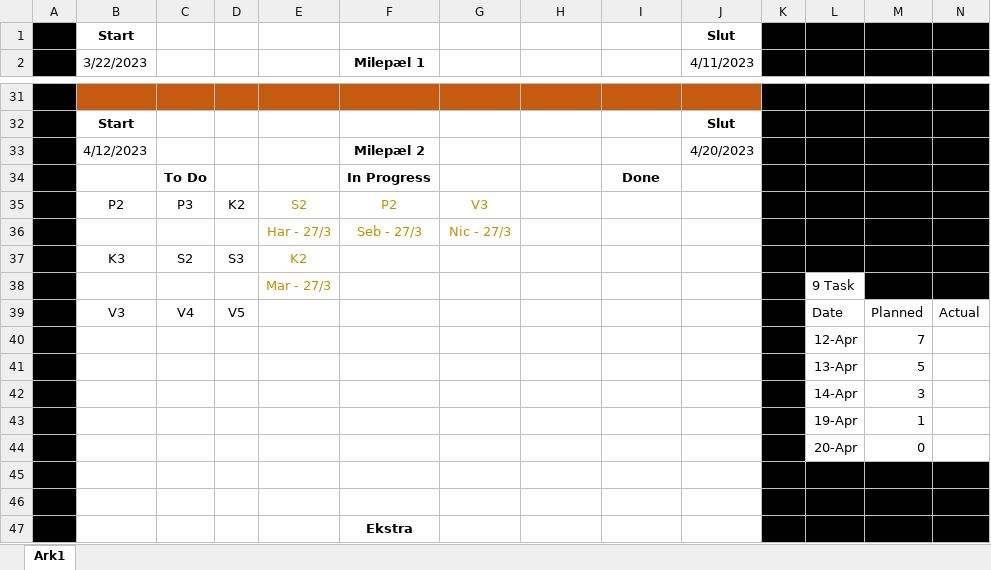
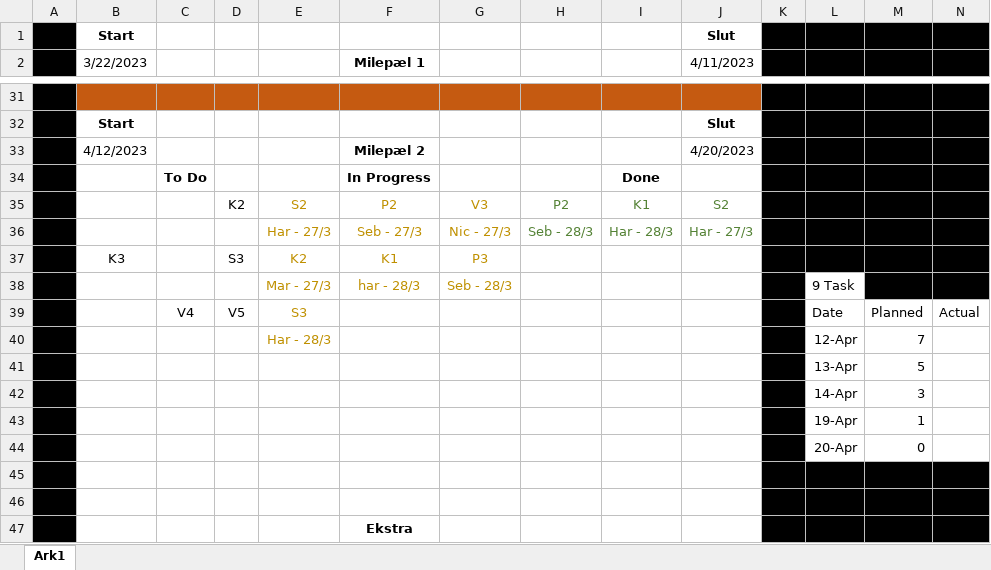
Before and after one commit to HalliTT/H1PD021123_Grp1_ERP, an Excel workbook: Docs/BurnDown.xlsx, sheet Ark1, drawn as a sheet; only a part is shown, gaps mark what is left out; values as stored, in another font and other column widths than the file's, no borders; charts and pictures not drawn; removed rows and columns are numbered as before the commit, all else as after; the diff names each change by its address in the sheet, - before the commit and + after, or states it on an @@ line.

Commit message:
Updated burndown

```diff
--- a/Docs/BurnDown.xlsx (sheet Ark1)
+++ b/Docs/BurnDown.xlsx (sheet Ark1)
-row 35:  | P2 | P3 | K2 | S2 | P2 | V3
-row 36:  |  |  |  | Har - 27/3 | Seb - 27/3 | Nic - 27/3
-row 37:  | K3 | S2 | S3 | K2
-row 38:  |  |  |  | Mar - 27/3 |  |  |  |  |  |  | 9 Task
+row 35:  |  |  | K2 | S2 | P2 | V3 | P2 | K1 | S2
+row 36:  |  |  |  | Har - 27/3 | Seb - 27/3 | Nic - 27/3 | Seb - 28/3 | Har - 28/3 | Har - 27/3
+row 37:  | K3 |  | S3 | K2 | K1 | P3
+row 38:  |  |  |  | Mar - 27/3 | har - 28/3 | Seb - 28/3 |  |  |  |  | 9 Task
-B39 (3/22/2023): V3
+B39 (3/22/2023): (empty)
-E39: (empty)
+E39: S3
-E40: (empty)
+E40: Har - 28/3
```
